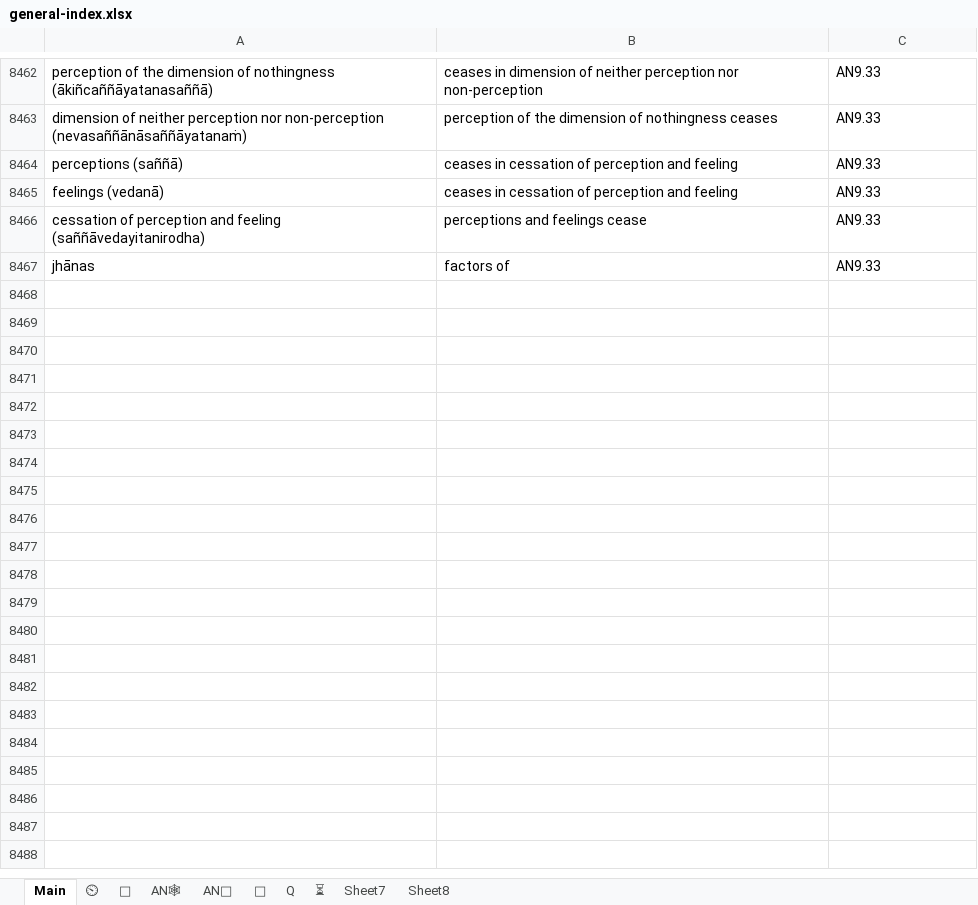
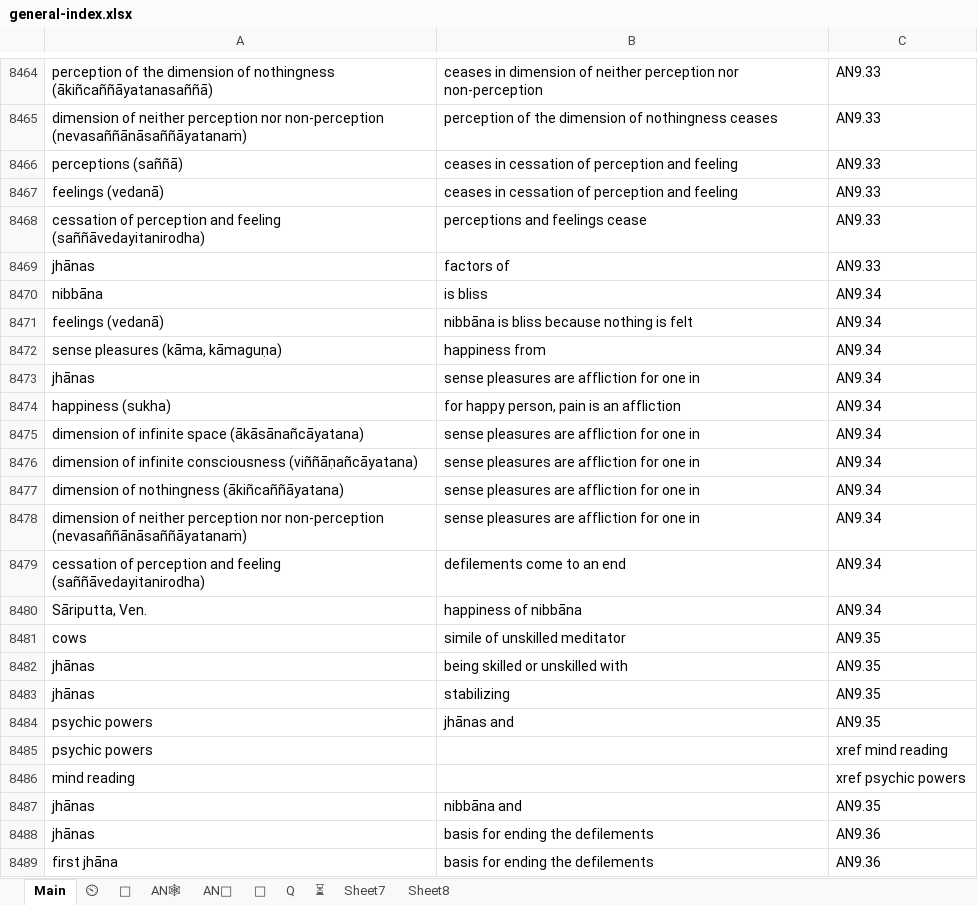
Before and after one commit to thesunshade/sutta-index, an Excel workbook: src/data/general-index.xlsx, sheet Main, drawn as a sheet; only a part is shown, gaps mark what is left out; values as stored, in another font and other column widths than the file's, no borders; conditional formats not drawn; the diff covers the shown part only; the diff names each change by its address in the sheet, - before the commit and + after, or states it on an @@ line.

```diff
--- a/src/data/general-index.xlsx (sheet Main)
+++ b/src/data/general-index.xlsx (sheet Main)
+row 8470: nibbāna | is bliss | AN9.34
+row 8471: feelings (vedanā) | nibbāna is bliss because nothing is felt | AN9.34
+row 8472: sense pleasures (kāma, kāmaguṇa) | happiness from | AN9.34
+row 8473: jhānas | sense pleasures are affliction for one in | AN9.34
+row 8474: happiness (sukha) | for happy person, pain is an affliction | AN9.34
+row 8475: dimension of infinite space (ākāsānañcāyatana) | sense pleasures are affliction for one in | AN9.34
+row 8476: dimension of infinite consciousness (viññāṇañcāyatana) | sense pleasures are affliction for one in | AN9.34
+row 8477: dimension of nothingness (ākiñcaññāyatana) | sense pleasures are affliction for one in | AN9.34
+row 8478: dimension of neither perception nor non-perception (nevasaññānāsaññāyatanaṁ) | sense pleasures are affliction for one in | AN9.34
+row 8479: cessation of perception and feeling (saññāvedayitanirodha) | defilements come to an end | AN9.34
+row 8480: Sāriputta, Ven. | happiness of nibbāna | AN9.34
+row 8481: cows | simile of unskilled meditator | AN9.35
+row 8482: jhānas | being skilled or unskilled with | AN9.35
+row 8483: jhānas | stabilizing | AN9.35
+row 8484: psychic powers | jhānas and | AN9.35
+row 8485: psychic powers |  | xref mind reading
+row 8486: mind reading |  | xref psychic powers
+row 8487: jhānas | nibbāna and | AN9.35
+row 8488: jhānas | basis for ending the defilements | AN9.36
+row 8489: first jhāna | basis for ending the defilements | AN9.36
```
Also changed, not shown: 417 added rows, 7 removed rows and 23 edited cells elsewhere in this sheet, sheet ⏲, sheet ⏳, sheet 🤔, 11 other files.
